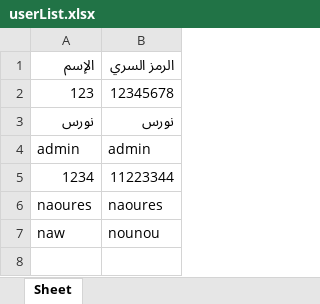
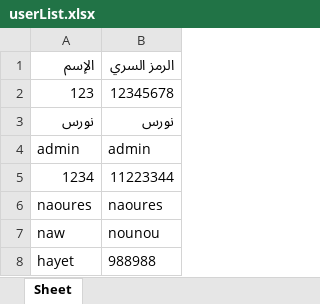
Before and after one commit to NaouresBzeouich/UTAP_tunisie_moknine, an Excel workbook: ApplicationCode/userList.xlsx, sheet Sheet, drawn as a sheet; values as stored, in another font and other column widths than the file's, no borders; the diff names each change by its address in the sheet, - before the commit and + after, or states it on an @@ line.

```diff
--- a/ApplicationCode/userList.xlsx (sheet Sheet)
+++ b/ApplicationCode/userList.xlsx (sheet Sheet)
+row 8: hayet | 988988
```
Also changed, not shown: ApplicationCode/subscriberlist.xlsx, 33 other files.
